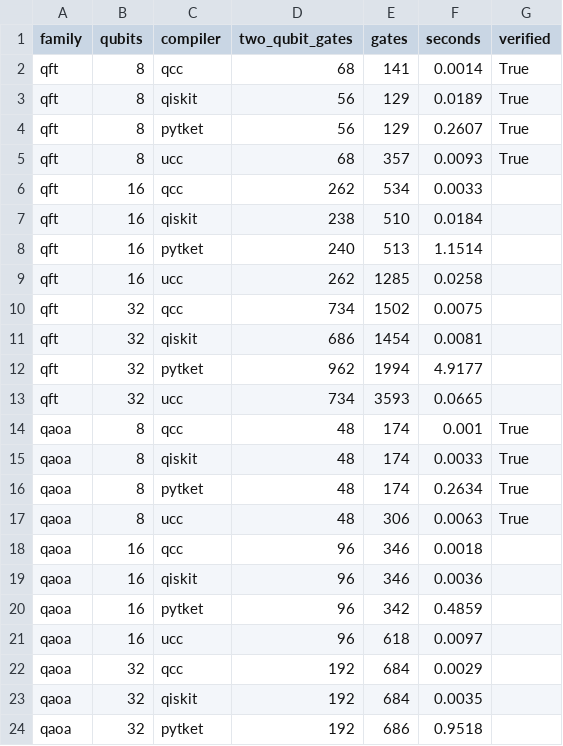
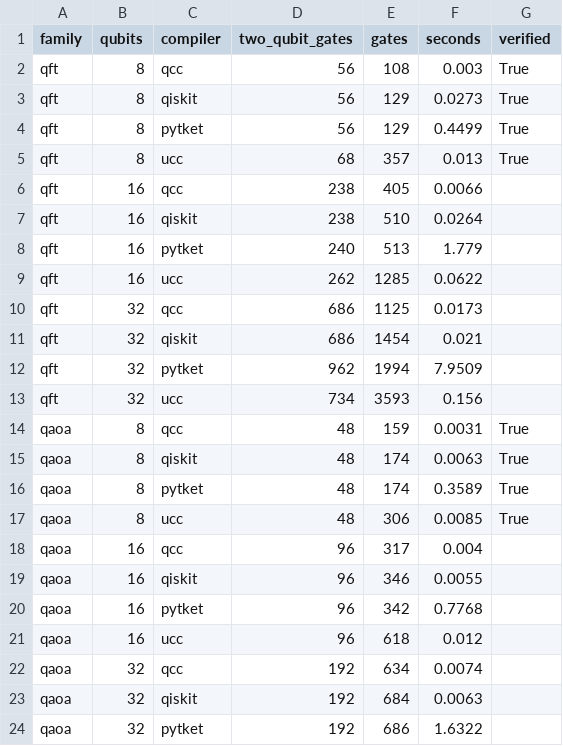
Before and after one commit to qevedo/qcc, a CSV file: benchmarks/compilation/results/compilation.csv, drawn as a sheet; only a part is shown; the diff covers the shown part only.

Commit message:
Phase folding, in-circuit two-qubit synthesis and SWAP elision
- Phase folding (core/src/phase_folding.rs, passes/phase_folding.py):
  rotations on the same parity of the qubits merge however far apart, after
  Amy, Maslov and Mosca (2014) and Nam et al. (2018); it runs first in each
  round of the default pipeline.
- Two-qubit synthesis in context: block resynthesis minimises the gates
  between a block's first and last two-qubit gates first
  (Objective::InCircuit), as the outer ones merge with their neighbours'.
  Quantum Volume now leaves the same gates as Qiskit's level 3.
- SWAP elision (ElideSwaps, core/src/permutation.rs) and permutation-aware
  block resynthesis (compile_relabelling): SWAPs, and SWAPs hidden in
  blocks, are elided by relabelling qubits when the moved qubits are
  measured last, or always with CompileOptions(relabel_outputs=True) /
  qcc compile --relabel-outputs; Circuit.output_permutation says where each
  state ends. Never on devices that are not all-to-all.

On the compilation benchmark: 0.968x the two-qubit gates of Qiskit's level
3 and 0.913x its gates in all, and no more of either on any circuit; as
Qiskit's optimization stage, 0.973x / 0.867x with CX.

```diff
--- a/benchmarks/compilation/results/compilation.csv
+++ b/benchmarks/compilation/results/compilation.csv
@@ -1,24 +1,24 @@
 family,qubits,compiler,two_qubit_gates,gates,seconds,verified
-qft,8,qcc,68,141,0.0014,True
-qft,8,qiskit,56,129,0.0189,True
-qft,8,pytket,56,129,0.2607,True
-qft,8,ucc,68,357,0.0093,True
-qft,16,qcc,262,534,0.0033,
-qft,16,qiskit,238,510,0.0184,
-qft,16,pytket,240,513,1.1514,
-qft,16,ucc,262,1285,0.0258,
-qft,32,qcc,734,1502,0.0075,
-qft,32,qiskit,686,1454,0.0081,
-qft,32,pytket,962,1994,4.9177,
-qft,32,ucc,734,3593,0.0665,
-qaoa,8,qcc,48,174,0.001,True
-qaoa,8,qiskit,48,174,0.0033,True
-qaoa,8,pytket,48,174,0.2634,True
-qaoa,8,ucc,48,306,0.0063,True
-qaoa,16,qcc,96,346,0.0018,
-qaoa,16,qiskit,96,346,0.0036,
-qaoa,16,pytket,96,342,0.4859,
-qaoa,16,ucc,96,618,0.0097,
-qaoa,32,qcc,192,684,0.0029,
-qaoa,32,qiskit,192,684,0.0035,
-qaoa,32,pytket,192,686,0.9518,
+qft,8,qcc,56,108,0.003,True
+qft,8,qiskit,56,129,0.0273,True
+qft,8,pytket,56,129,0.4499,True
+qft,8,ucc,68,357,0.013,True
+qft,16,qcc,238,405,0.0066,
+qft,16,qiskit,238,510,0.0264,
+qft,16,pytket,240,513,1.779,
+qft,16,ucc,262,1285,0.0622,
+qft,32,qcc,686,1125,0.0173,
+qft,32,qiskit,686,1454,0.021,
+qft,32,pytket,962,1994,7.9509,
+qft,32,ucc,734,3593,0.156,
+qaoa,8,qcc,48,159,0.0031,True
+qaoa,8,qiskit,48,174,0.0063,True
+qaoa,8,pytket,48,174,0.3589,True
+qaoa,8,ucc,48,306,0.0085,True
+qaoa,16,qcc,96,317,0.004,
+qaoa,16,qiskit,96,346,0.0055,
+qaoa,16,pytket,96,342,0.7768,
+qaoa,16,ucc,96,618,0.012,
+qaoa,32,qcc,192,634,0.0074,
+qaoa,32,qiskit,192,684,0.0063,
+qaoa,32,pytket,192,686,1.6322,
```
Also changed, not shown: 78 edited cells elsewhere in this file, benchmarks/compilation/results/plugin.csv, 28 other files.
